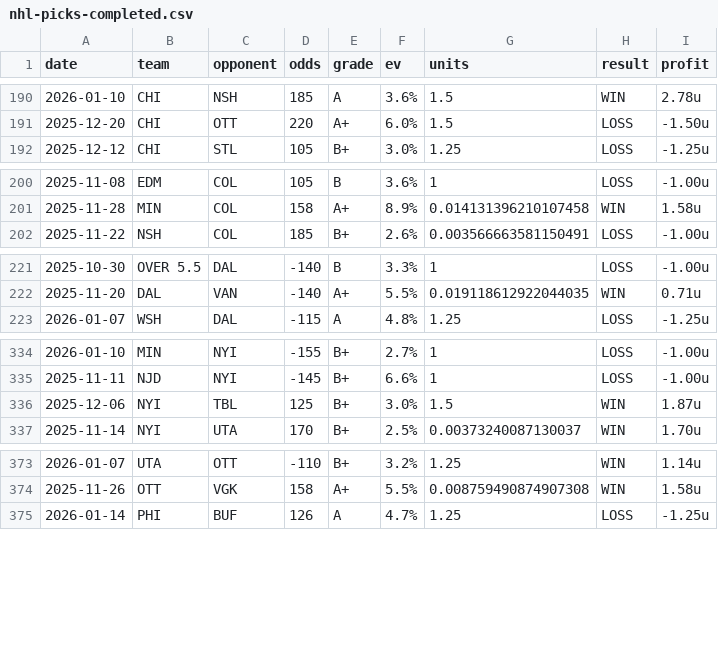
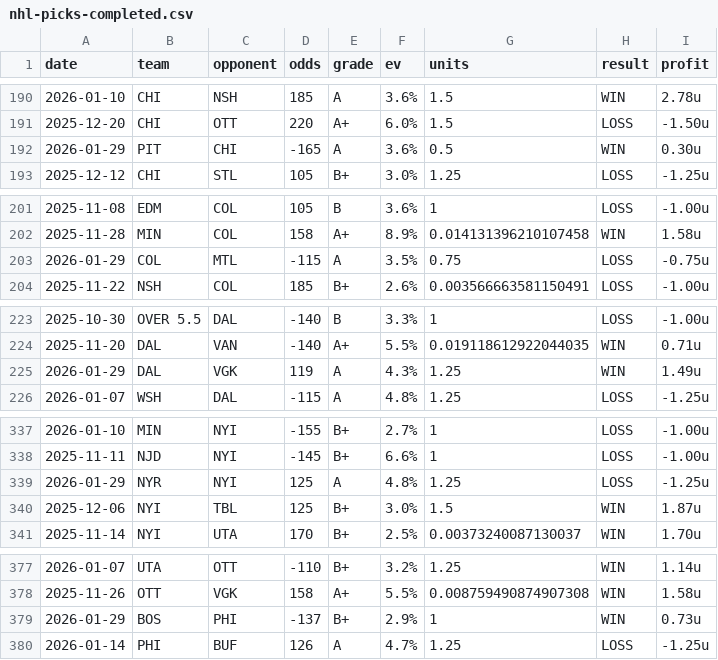
Before and after one commit to dpk1212/nhl-savant, a CSV file: public/data/nhl-picks-completed.csv, drawn as a sheet; only a part is shown, gaps mark what is left out; the diff covers the shown part only.

```diff
--- a/public/data/nhl-picks-completed.csv
+++ b/public/data/nhl-picks-completed.csv
@@ -191,2 +191,3 @@ date,team,opponent,odds,grade,ev,units,result,profit
 2025-12-20,CHI,OTT,220,A+,6.0%,1.5,LOSS,-1.50u
+2026-01-29,PIT,CHI,-165,A,3.6%,0.5,WIN,0.30u
 2025-12-12,CHI,STL,105,B+,3.0%,1.25,LOSS,-1.25u
@@ -201,2 +202,3 @@ date,team,opponent,odds,grade,ev,units,result,profit
 2025-11-28,MIN,COL,158,A+,8.9%,0.014131396210107458,WIN,1.58u
+2026-01-29,COL,MTL,-115,A,3.5%,0.75,LOSS,-0.75u
 2025-11-22,NSH,COL,185,B+,2.6%,0.003566663581150491,LOSS,-1.00u
@@ -222,2 +224,3 @@ date,team,opponent,odds,grade,ev,units,result,profit
 2025-11-20,DAL,VAN,-140,A+,5.5%,0.019118612922044035,WIN,0.71u
+2026-01-29,DAL,VGK,119,A,4.3%,1.25,WIN,1.49u
 2026-01-07,WSH,DAL,-115,A,4.8%,1.25,LOSS,-1.25u
@@ -335,2 +338,3 @@ date,team,opponent,odds,grade,ev,units,result,profit
 2025-11-11,NJD,NYI,-145,B+,6.6%,1,LOSS,-1.00u
+2026-01-29,NYR,NYI,125,A,4.8%,1.25,LOSS,-1.25u
 2025-12-06,NYI,TBL,125,B+,3.0%,1.5,WIN,1.87u
@@ -374,2 +378,3 @@ date,team,opponent,odds,grade,ev,units,result,profit
 2025-11-26,OTT,VGK,158,A+,5.5%,0.008759490874907308,WIN,1.58u
+2026-01-29,BOS,PHI,-137,B+,2.9%,1,WIN,0.73u
 2026-01-14,PHI,BUF,126,A,4.7%,1.25,LOSS,-1.25u
```
Also changed, not shown: 2 added rows elsewhere in this file, public/data/cbb-picks-completed.csv, 1 other file.
